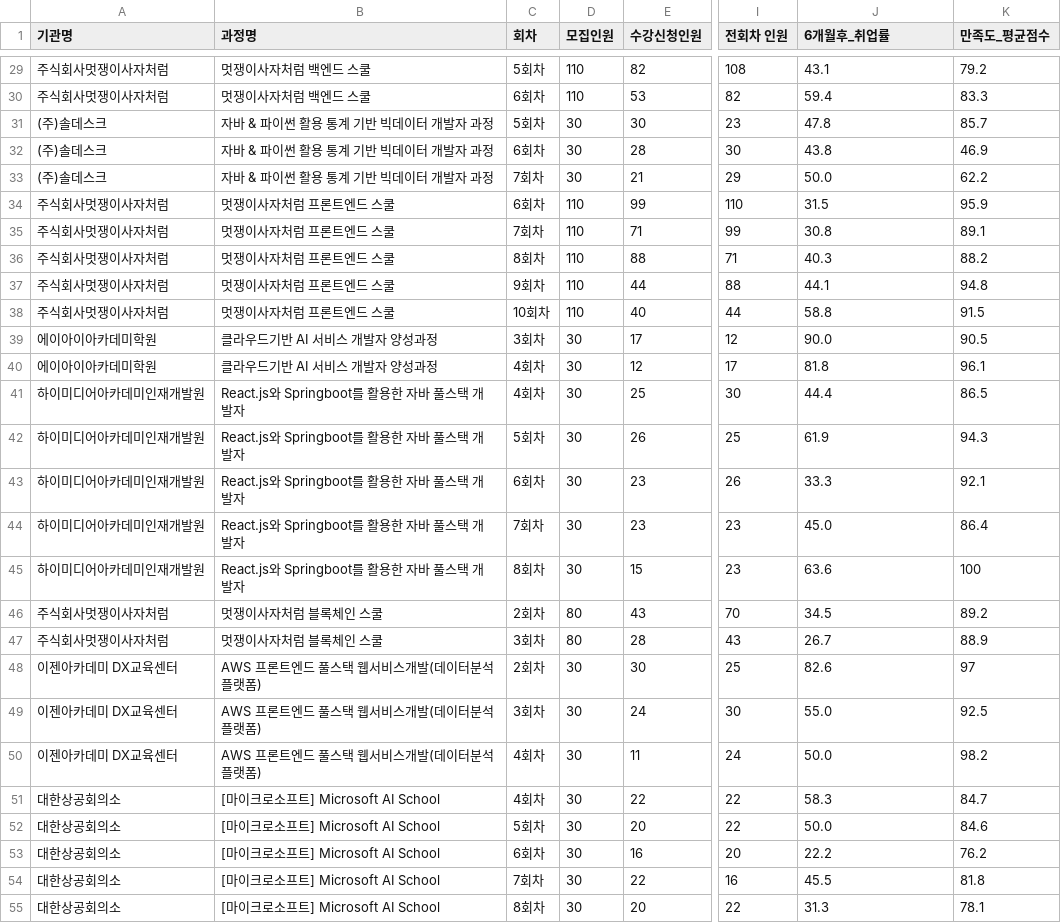
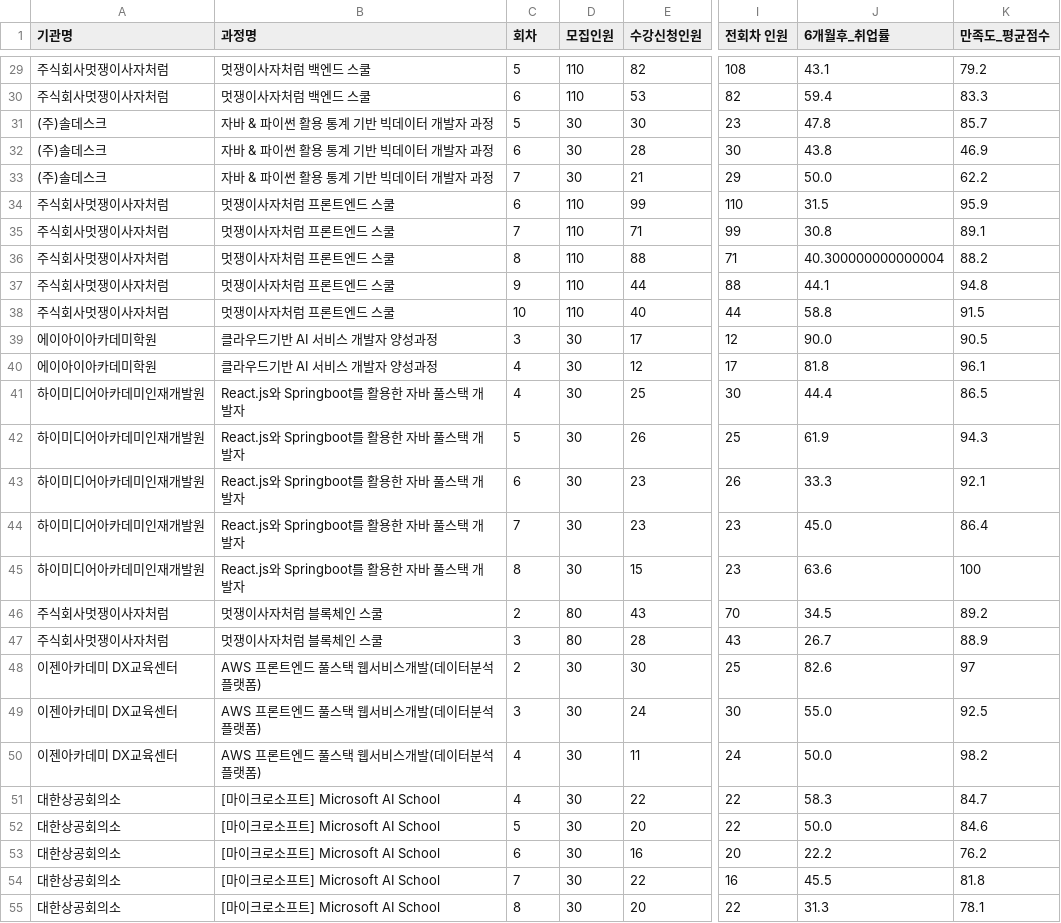
Before and after one commit to seungchan0324/GoYang_Scrapping, a CSV file: files/종로구_K-디지털트레이닝_2023년도.csv, drawn as a sheet; only a part is shown, gaps mark what is left out; the diff covers the shown part only; the diff names each change by its address in the sheet, - before the commit and + after, or states it on an @@ line.

```diff
--- a/files/종로구_K-디지털트레이닝_2023년도.csv
+++ b/files/종로구_K-디지털트레이닝_2023년도.csv
-C29 (회차): 5회차
+C29 (회차): 5
-C30 (회차): 6회차
+C30 (회차): 6
-C31 (회차): 5회차
+C31 (회차): 5
-C32 (회차): 6회차
+C32 (회차): 6
-C33 (회차): 7회차
+C33 (회차): 7
-C34 (회차): 6회차
+C34 (회차): 6
-C35 (회차): 7회차
+C35 (회차): 7
-C36 (회차): 8회차
+C36 (회차): 8
-J36 (6개월후_취업률): 40.3
+J36 (6개월후_취업률): 40.300000000000004
-C37 (회차): 9회차
+C37 (회차): 9
-C38 (회차): 10회차
+C38 (회차): 10
-C39 (회차): 3회차
+C39 (회차): 3
-C40:C41 (회차): 4회차
+C40:C41 (회차): 4
-C42 (회차): 5회차
+C42 (회차): 5
-C43 (회차): 6회차
+C43 (회차): 6
-C44 (회차): 7회차
+C44 (회차): 7
-C45 (회차): 8회차
+C45 (회차): 8
-C46 (회차): 2회차
+C46 (회차): 2
-C47 (회차): 3회차
+C47 (회차): 3
-C48 (회차): 2회차
+C48 (회차): 2
-C49 (회차): 3회차
+C49 (회차): 3
-C50:C51 (회차): 4회차
+C50:C51 (회차): 4
-C52 (회차): 5회차
+C52 (회차): 5
-C53 (회차): 6회차
+C53 (회차): 6
-C54 (회차): 7회차
+C54 (회차): 7
-C55 (회차): 8회차
+C55 (회차): 8
```
Also changed, not shown: 84 edited cells elsewhere in this file, 10 other files.
